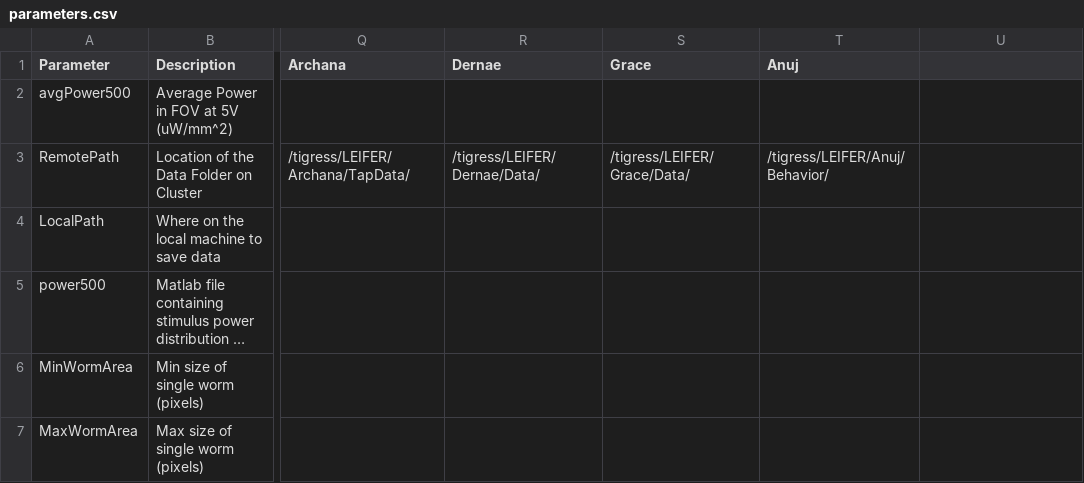
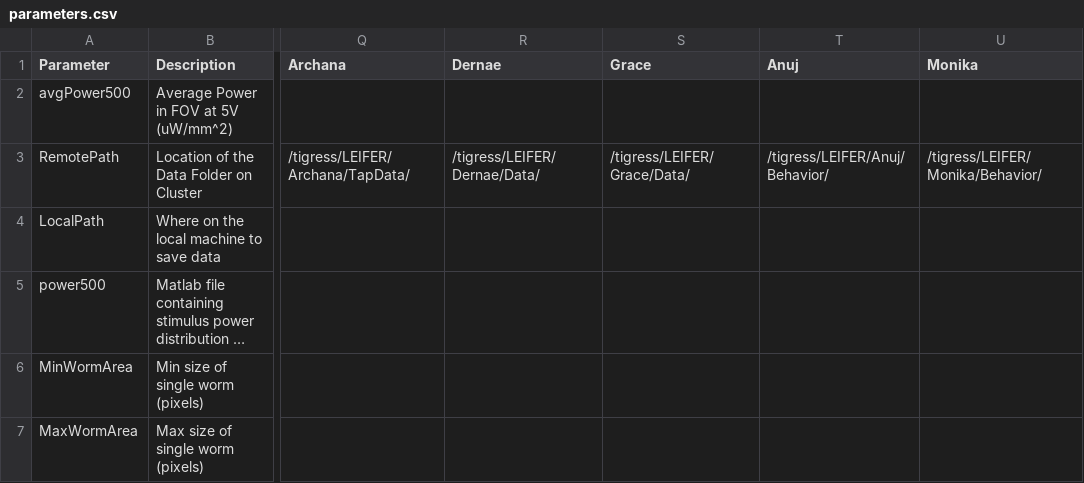
Before and after one commit to Kevin-Sean-Chen/leifer-Behavior-Triggered-Averaging-Tracker-new, a CSV file: parameters.csv, drawn as a sheet; only a part is shown, gaps mark what is left out; long unchanged cells end in …; the diff names each change by its address in the sheet, - before the commit and + after, or states it on an @@ line.

Commit message:
Monika param update

```diff
--- a/parameters.csv
+++ b/parameters.csv
-U1: (empty)
+U1: Monika
-U3 (Monika): (empty)
+U3 (Monika): /tigress/LEIFER/Monika/Behavior/
```
Also changed, not shown: 1 other file.
